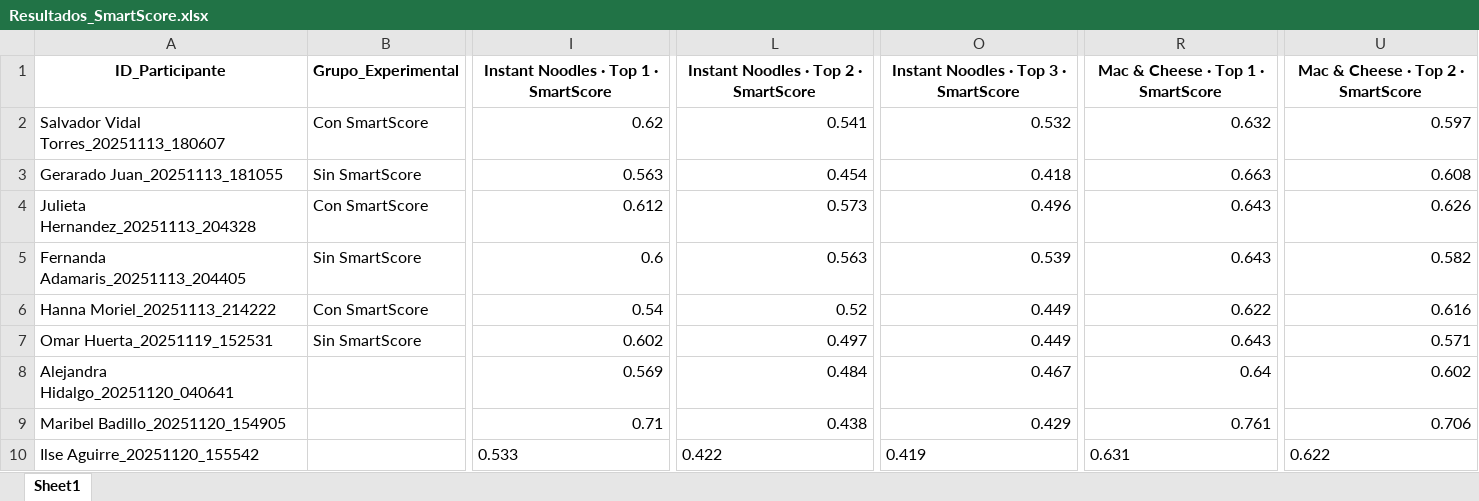
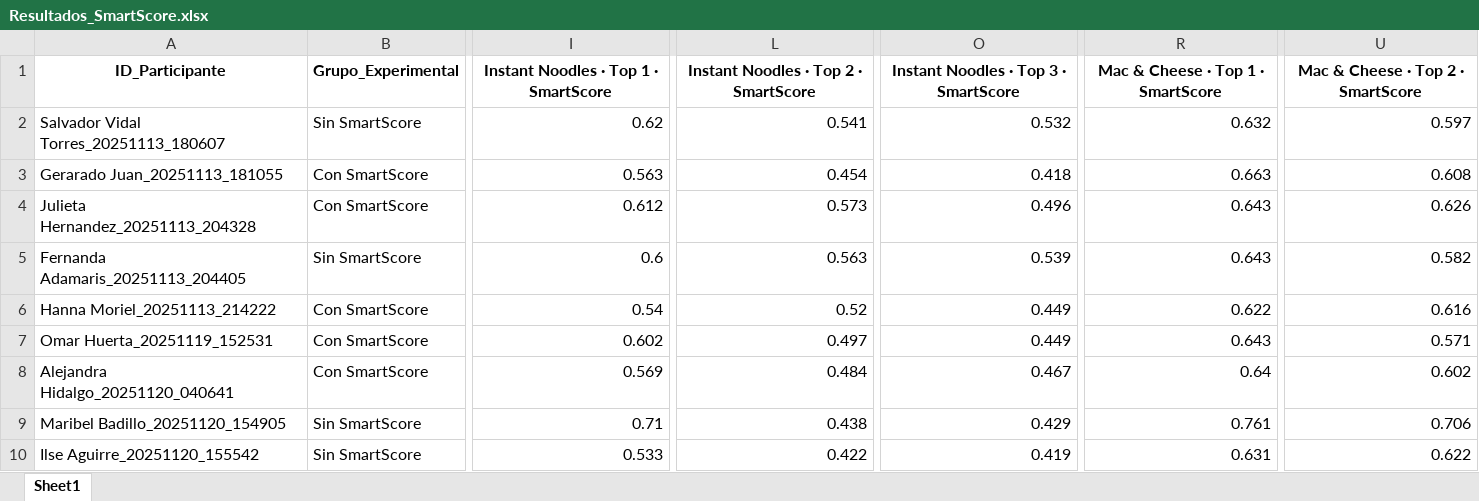
Before and after one commit to SChavavt/app_Estancia, an Excel workbook: Resultados_SmartScore.xlsx, sheet Sheet1, drawn as a sheet; only a part is shown, gaps mark what is left out; values as stored, in another font and other column widths than the file's, no borders; the diff covers the shown part only; the diff names each change by its address in the sheet, - before the commit and + after, or states it on an @@ line.

Commit message:
Actualización automática de grupos experimentales

```diff
--- a/Resultados_SmartScore.xlsx (sheet Sheet1)
+++ b/Resultados_SmartScore.xlsx (sheet Sheet1)
-B2 (Grupo_Experimental): Con SmartScore
+B2 (Grupo_Experimental): Sin SmartScore
-B3 (Grupo_Experimental): Sin SmartScore
+B3 (Grupo_Experimental): Con SmartScore
-B7 (Grupo_Experimental): Sin SmartScore
+B7 (Grupo_Experimental): Con SmartScore
-B8 (Grupo_Experimental): (empty)
+B8 (Grupo_Experimental): Con SmartScore
-B9:B10 (Grupo_Experimental): (empty)
+B9:B10 (Grupo_Experimental): Sin SmartScore
-I10 alignment: left
+I10 alignment: right
-L10 alignment: left
+L10 alignment: right
-O10 alignment: left
+O10 alignment: right
-R10 alignment: left
+R10 alignment: right
-U10 alignment: left
+U10 alignment: right
```
Also changed, not shown: cell formats elsewhere in this sheet.
